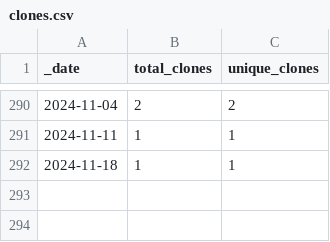
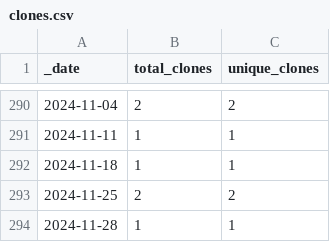
Before and after one commit to opentecr/opentecr-schema, a CSV file: traffic/clones.csv, drawn as a sheet; only a part is shown, gaps mark what is left out.

Commit message:
GitHub traffic

```diff
--- a/traffic/clones.csv
+++ b/traffic/clones.csv
@@ -292 +292,3 @@ _date,total_clones,unique_clones
 2024-11-18,1,1
+2024-11-25,2,2
+2024-11-28,1,1
```
Also changed, not shown: 1 other file.
